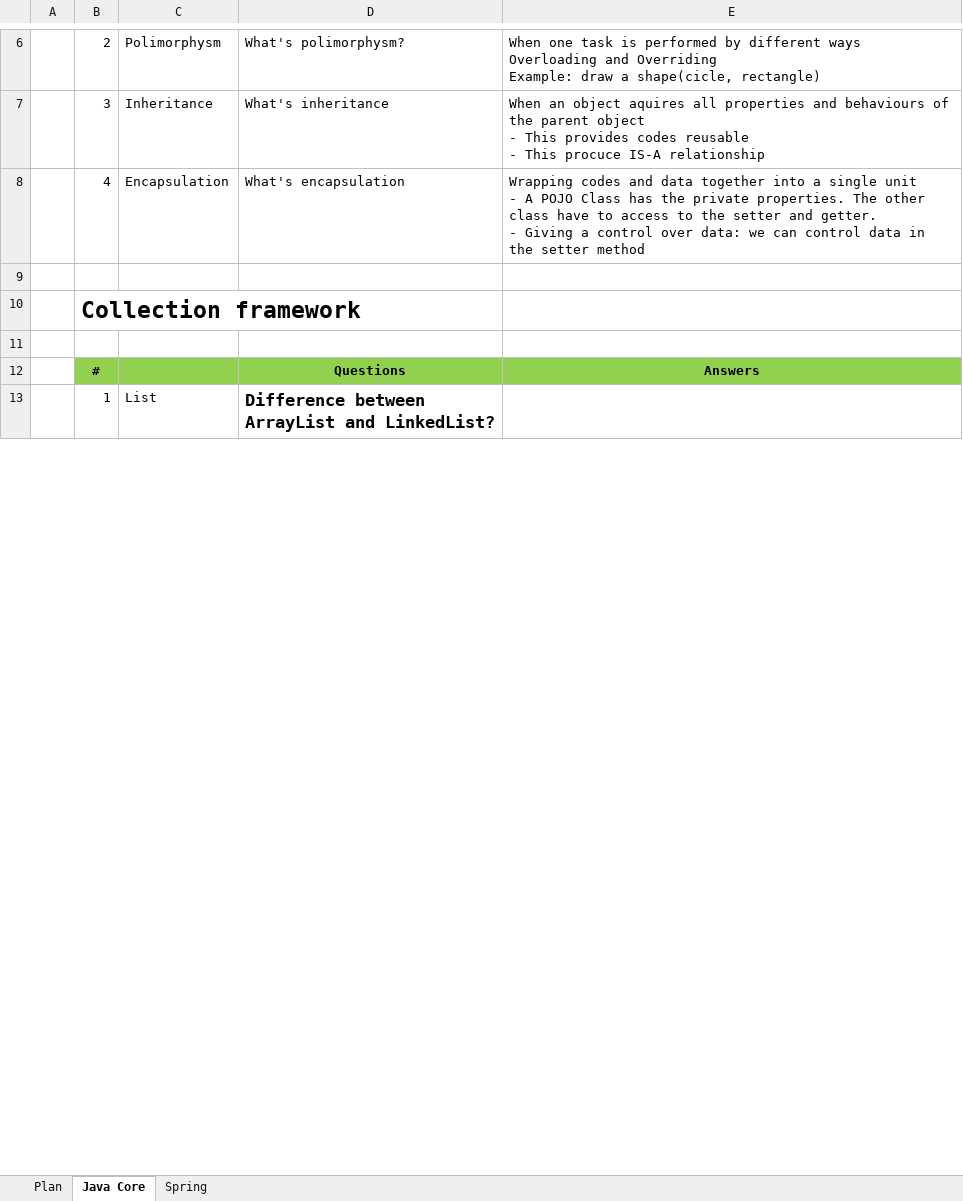
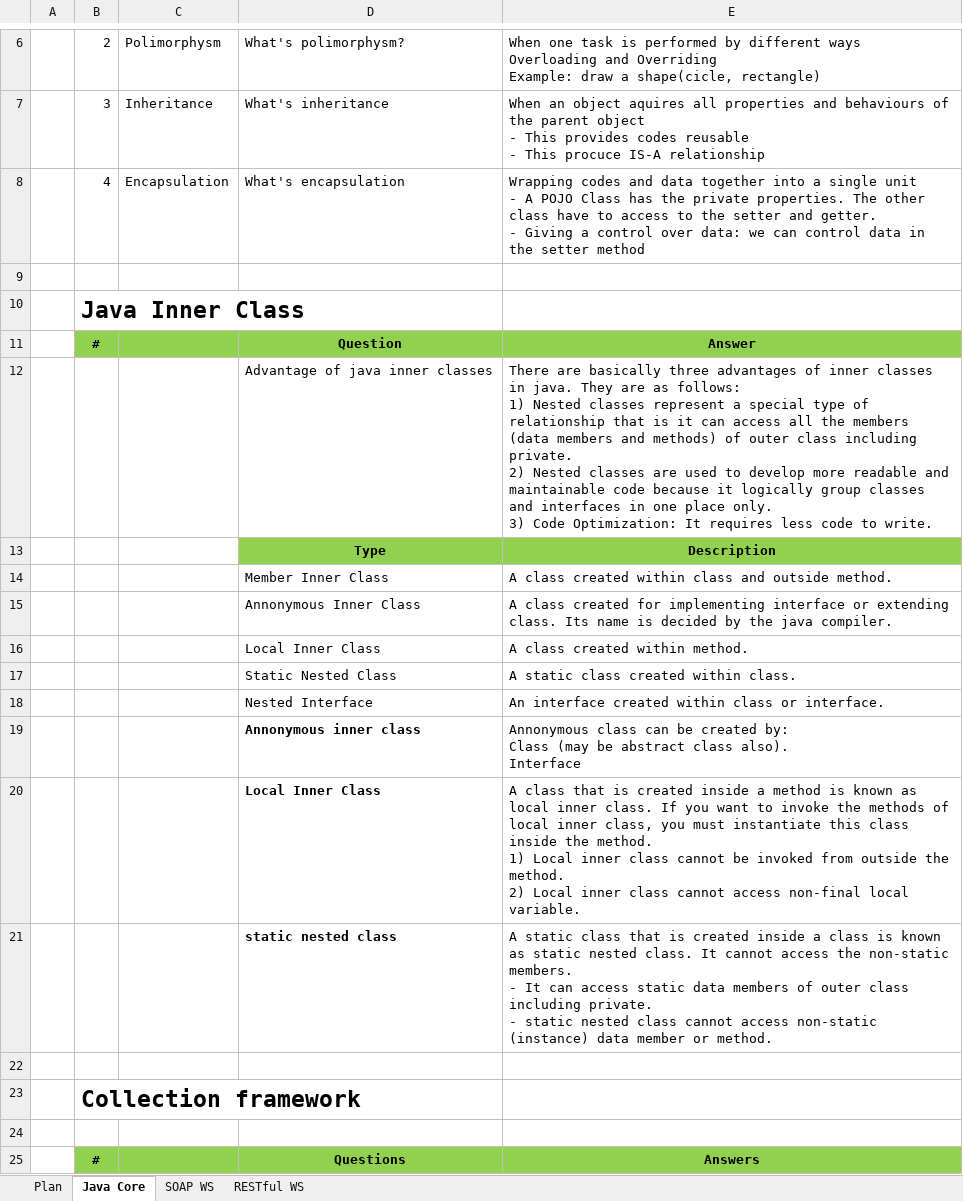
Before and after one commit to phquoc25/RestWebExample, an Excel workbook: src/main/resources/Training_Plan.xlsx, sheet Java Core, drawn as a sheet; only a part is shown, gaps mark what is left out; the shorter side is filled out with more unchanged rows; values as stored, in another font and other column widths than the file's, no borders; charts and pictures not drawn; ↵ is a line break in a cell; the diff covers the shown part only; the diff names each change by its address in the sheet, - before the commit and + after, or states it on an @@ line.

Commit message:
Updating Training plan.

```diff
--- a/src/main/resources/Training_Plan.xlsx (sheet Java Core)
+++ b/src/main/resources/Training_Plan.xlsx (sheet Java Core)
-sheet tab: Spring
+sheet tab: SOAP WS
+sheet tab: RESTful WS
+row 10:  | Java Inner Class
+row 11:  | # |  | Question | Answer
+row 12:  |  |  | Advantage of java inner classes | There are basically three advantages of inner classes in java. They are as follows: ↵ 1) Nested classes represent a special type of relationship that is it can access all the members (data members and methods) of outer class including private. ↵ 2) Nested classes are used to develop more readable and maintainable code because it logically group classes and interfaces in one place only. ↵ 3) Code Optimization: It requires less code to write.
+row 13:  |  |  | Type | Description
+row 14:  |  |  | Member Inner Class | A class created within class and outside method.
+row 15:  |  |  | Annonymous Inner Class | A class created for implementing interface or extending class. Its name is decided by the java compiler.
+row 16:  |  |  | Local Inner Class | A class created within method.
+row 17:  |  |  | Static Nested Class | A static class created within class.
+row 18:  |  |  | Nested Interface | An interface created within class or interface.
+row 19:  |  |  | Annonymous inner class | Annonymous class can be created by: ↵ Class (may be abstract class also). ↵ Interface
+row 20:  |  |  | Local Inner Class | A class that is created inside a method is known as local inner class. If you want to invoke the methods of local inner class, you must instantiate this class inside the method. ↵ 1) Local inner class cannot be invoked from outside the method. ↵ 2) Local inner class cannot access non-final local variable.
+row 21:  |  |  | static nested class | A static class that is created inside a class is known as static nested class. It cannot access the non-static members. ↵ - It can access static data members of outer class including private. ↵ - static nested class cannot access non-static (instance) data member or method.
+row 22: (empty)
```
Also changed, not shown: 11 added rows and 1 edited cell elsewhere in this sheet, sheet SOAP WS, charts or pictures.
